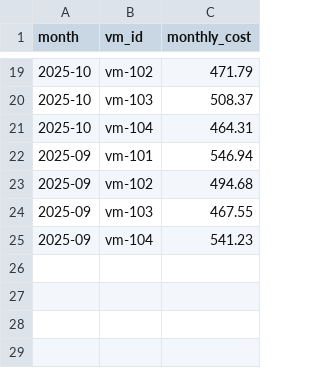
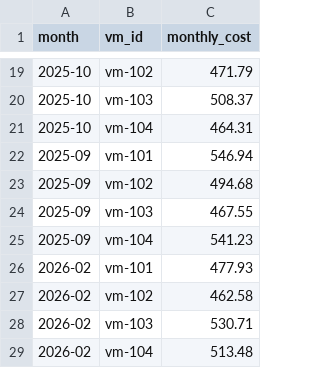
Before and after one commit to basilj907-gif/azops, a CSV file: Data/cost_history_stream.csv, drawn as a sheet; only a part is shown, gaps mark what is left out.

```diff
--- a/Data/cost_history_stream.csv
+++ b/Data/cost_history_stream.csv
@@ -25 +25,5 @@ month,vm_id,monthly_cost
 2025-09,vm-104,541.23
+2026-02,vm-101,477.93
+2026-02,vm-102,462.58
+2026-02,vm-103,530.71
+2026-02,vm-104,513.48
```
Also changed, not shown: Data/metrics_stream.csv.
